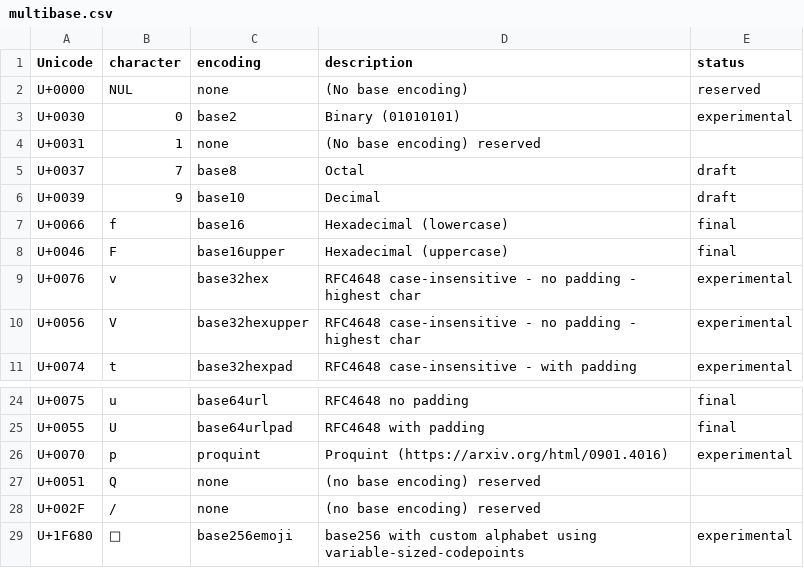
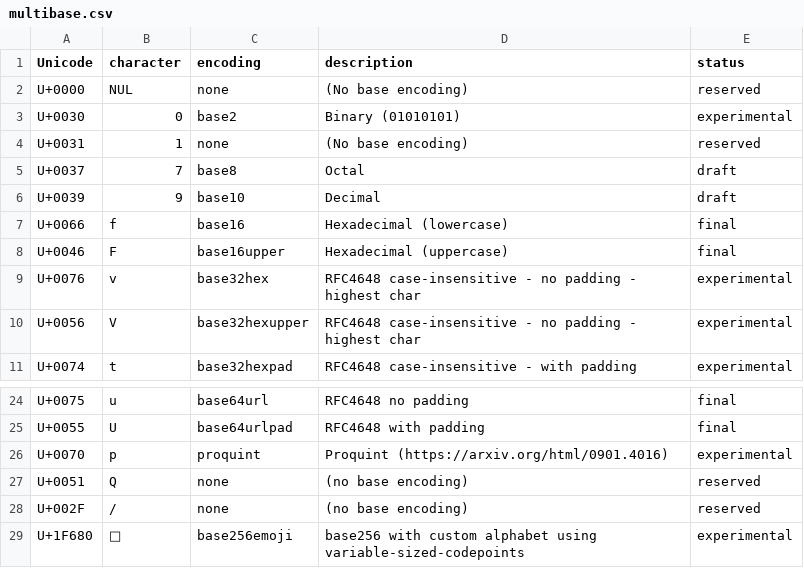
Before and after one commit to multiformats/multibase, a CSV file: multibase.csv, drawn as a sheet; only a part is shown, gaps mark what is left out.

Commit message:
Update multibase.csv add missing comma (#122)

```diff
--- a/multibase.csv
+++ b/multibase.csv
@@ -3,3 +3,3 @@ U+0000,     NUL,        none,               (No base encoding),
 U+0030,     0,          base2,              Binary (01010101),                                              experimental
-U+0031,     1,          none,               (No base encoding)                                              reserved
+U+0031,     1,          none,               (No base encoding),                                             reserved
 U+0037,     7,          base8,              Octal,                                                          draft
@@ -26,4 +26,4 @@ U+0055,     U,          base64urlpad,       RFC4648 with padding,
 U+0070,     p,          proquint,           Proquint (https://arxiv.org/html/0901.4016),                    experimental
-U+0051,     Q,          none,               (no base encoding)                                              reserved
-U+002F,     /,          none,               (no base encoding)                                              reserved
+U+0051,     Q,          none,               (no base encoding),                                             reserved
+U+002F,     /,          none,               (no base encoding),                                             reserved
 U+1F680,    🚀,         base256emoji,       base256 with custom alphabet using variable-sized-codepoints,   experimental
```
